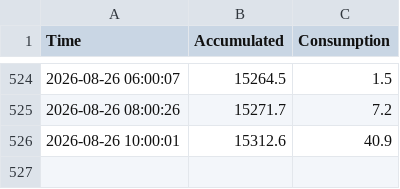
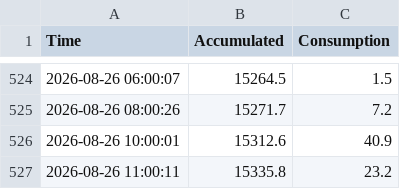
Before and after one commit to 1702tmt-ops/dataera, a CSV file: era_energy.csv, drawn as a sheet; only a part is shown, gaps mark what is left out.

```diff
--- a/era_energy.csv
+++ b/era_energy.csv
@@ -526 +526,2 @@
 2026-08-26 10:00:01,15312.6,40.9
+2026-08-26 11:00:11,15335.8,23.2
```
